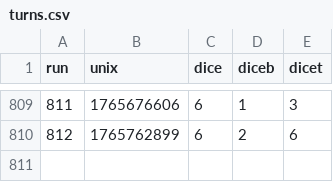
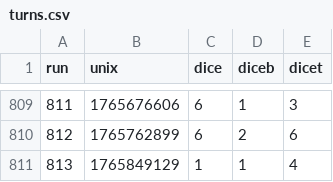
Before and after one commit to petrosh/rps-9, a CSV file: _data/turns.csv, drawn as a sheet; only a part is shown, gaps mark what is left out; the diff names each change by its address in the sheet, - before the commit and + after, or states it on an @@ line.

```diff
--- a/_data/turns.csv
+++ b/_data/turns.csv
+row 811: 813 | 1765849129 | 1 | 1 | 4
```
